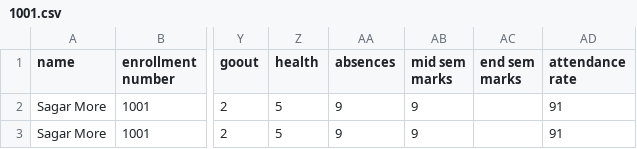
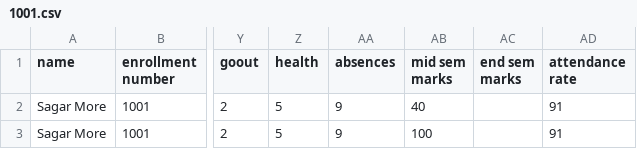
Before and after one commit to animsh/pasgc-api, a CSV file: files/1001.csv, drawn as a sheet; only a part is shown, gaps mark what is left out; the diff names each change by its address in the sheet, - before the commit and + after, or states it on an @@ line.

```diff
--- a/files/1001.csv
+++ b/files/1001.csv
-AB2 (mid sem marks): 9
+AB2 (mid sem marks): 40
-AB3 (mid sem marks): 9
+AB3 (mid sem marks): 100
```
Also changed, not shown: 5 other files.
